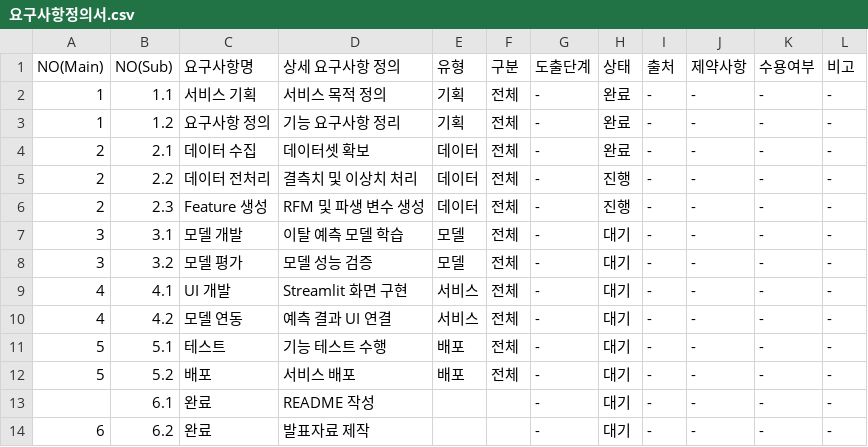
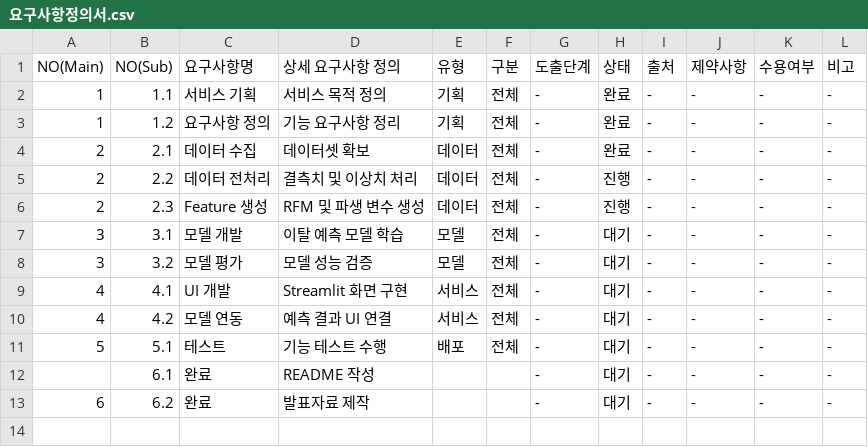
Before and after one commit to SKNETWORKS-FAMILY-AICAMP/SKN27-2nd-4TEAM, a CSV file: doc/요구사항정의서.csv, drawn as a sheet.

```diff
--- a/doc/요구사항정의서.csv
+++ b/doc/요구사항정의서.csv
@@ -11,3 +11,2 @@ NO(Main),NO(Sub),요구사항명,상세 요구사항 정의,유형,구분,도출
 5,5.1,테스트,기능 테스트 수행,배포,전체,-,대기,-,-,-,-
-5,5.2,배포,서비스 배포,배포,전체,-,대기,-,-,-,-
 ,6.1,완료,README 작성,,,-,대기,-,-,-,-
```
Also changed, not shown: doc/WBS.csv, 10 other files.
